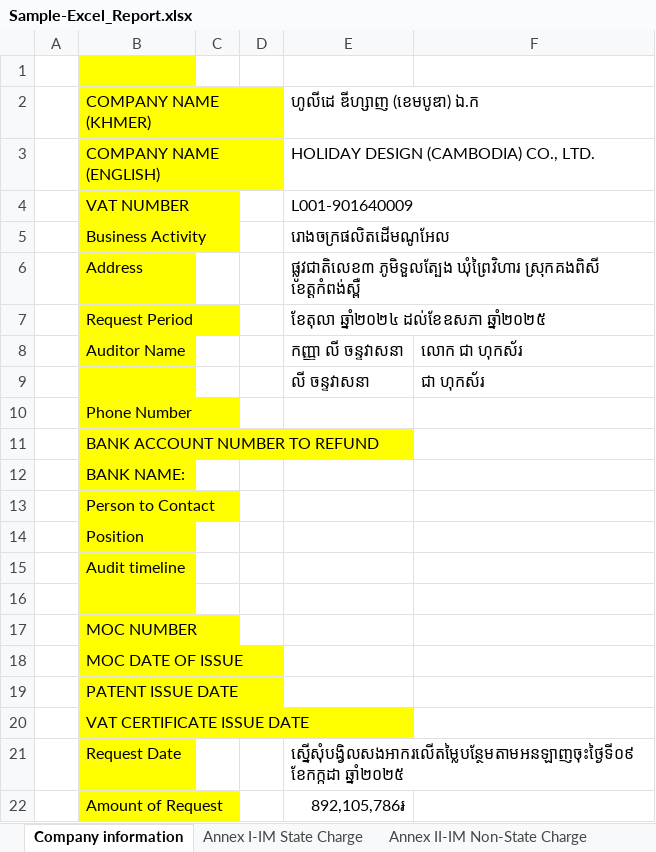
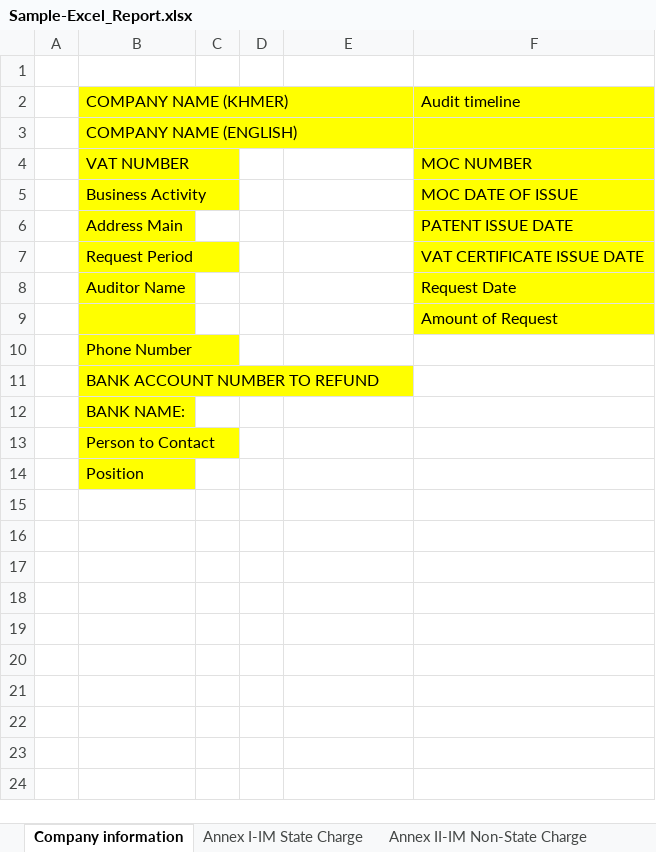
Before and after one commit to Sophara-Rith/Q.Worker, an Excel workbook: templates/Sample-Excel_Report.xlsx, sheet Company information, drawn as a sheet; values as stored, in another font and other column widths than the file's, no borders; removed rows and columns are numbered as before the commit, all else as after; the diff names each change by its address in the sheet, - before the commit and + after, or states it on an @@ line.

Commit message:
Update Report on Company informatio.

```diff
--- a/templates/Sample-Excel_Report.xlsx (sheet Company information)
+++ b/templates/Sample-Excel_Report.xlsx (sheet Company information)
-B1 fill: #FFFF00
+B1 fill: none
-E2: ហូលីដេ ឌីហ្សាញ (ខេមបូឌា) ឯ.ក
+E2: (empty)
-F2: (empty)
+F2: Audit timeline
-F2:F5 fill: none
+F2:F5 fill: #FFFF00
-E3: HOLIDAY DESIGN (CAMBODIA) CO., LTD.
+E3: (empty)
-E4: L001-901640009
+E4: (empty)
-F4: (empty)
+F4: MOC NUMBER
-E5: រោងចក្រផលិតដើមណូអែល
+E5: (empty)
-F5: (empty)
+F5: MOC DATE OF ISSUE
-row 6:  | Address |  |  | ផ្លូវជាតិលេខ៣ ភូមិទួលត្បែង ឃុំព្រៃវិហារ ស្រុកគងពិសី ខេត្តកំពង់ស្ពឺ
+row 6:  | Address Main |  |  |  | PATENT ISSUE DATE
-E7: ខែតុលា ឆ្នាំ២០២៤ ដល់ខែឧសភា ឆ្នាំ២០២៥
+E7: (empty)
-F7: (empty)
+F7: VAT CERTIFICATE ISSUE DATE
-F7:F8 fill: none
+F7:F8 fill: #FFFF00
-E8: កញ្ញា លី ចន្ទវាសនា
+E8: (empty)
-F8: លោក ជា ហុកស័រ
+F8: Request Date
-row 9:  |  |  |  | លី ចន្ទវាសនា | ជា ហុកស័រ
+row 9:  |  |  |  |  | Amount of Request
-row 15:  | Audit timeline
-row 16: (empty)
-row 17:  | MOC NUMBER
-row 18:  | MOC DATE OF ISSUE
-row 19:  | PATENT ISSUE DATE
-row 20:  | VAT CERTIFICATE ISSUE DATE
-row 21:  | Request Date |  |  | ស្នើសុំបង្វិលសងអាករលើតម្លៃបន្ថែមតាមអនឡាញចុះថ្ងៃទី០៩ ខែកក្កដា ឆ្នាំ២០២៥
-row 22:  | Amount of Request |  |  | 892,105,786៛
```
Also changed, not shown: sheet Annex I-IM State Charge, sheet AnnexIII-Local Pur, sheet Annex IV-EX, sheet Taxpaid, sheet Annex V-Local Sale, sheet Annex II-IM Non-State Charge, formulas that keep their value, hidden cells, charts or pictures, 13 other files.
